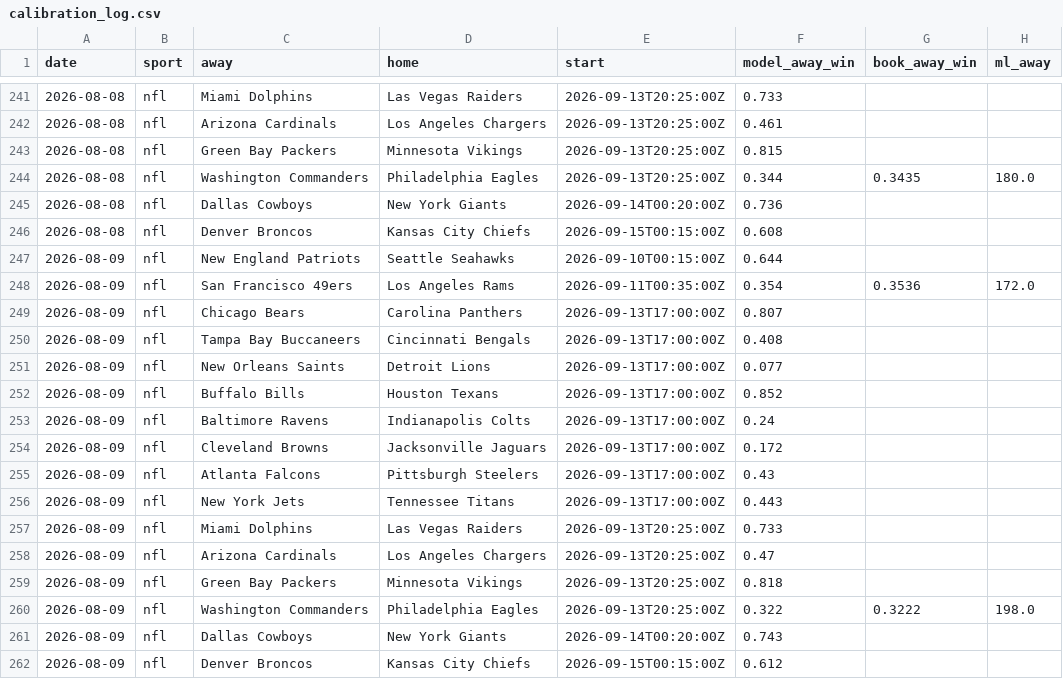
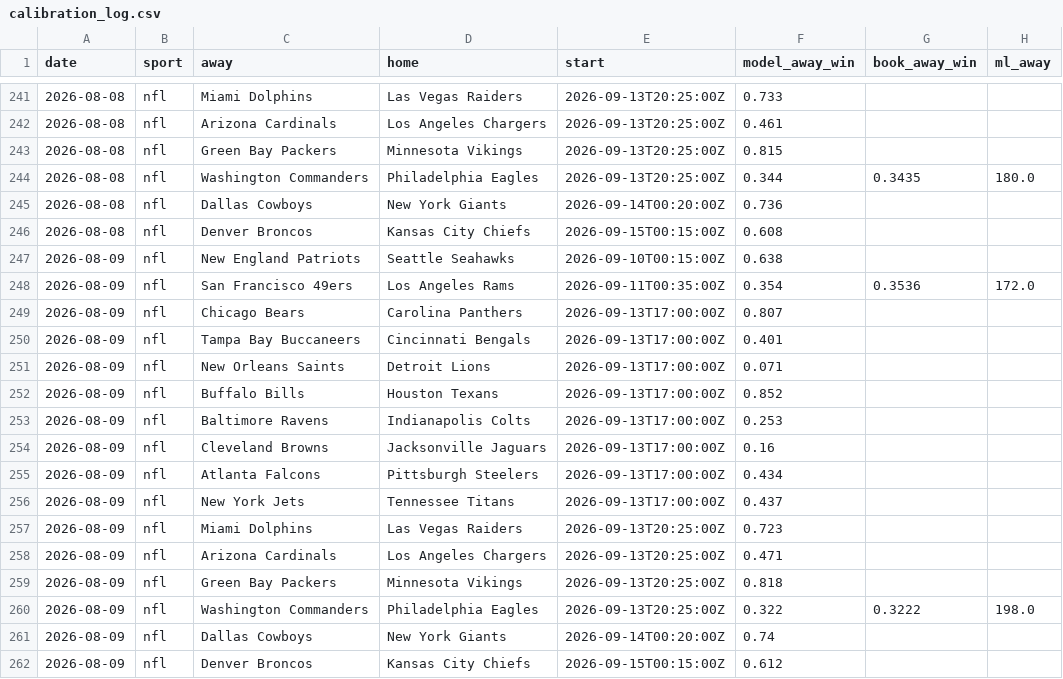
Before and after one commit to Mbennett00/Projections, a CSV file: data/calibration_log.csv, drawn as a sheet; only a part is shown, gaps mark what is left out; the diff names each change by its address in the sheet, - before the commit and + after, or states it on an @@ line.

```diff
--- a/data/calibration_log.csv
+++ b/data/calibration_log.csv
-F247 (model_away_win): 0.644
+F247 (model_away_win): 0.638
-F250 (model_away_win): 0.408
+F250 (model_away_win): 0.401
-F251 (model_away_win): 0.077
+F251 (model_away_win): 0.071
-F253 (model_away_win): 0.24
+F253 (model_away_win): 0.253
-F254 (model_away_win): 0.172
+F254 (model_away_win): 0.16
-F255 (model_away_win): 0.43
+F255 (model_away_win): 0.434
-F256 (model_away_win): 0.443
+F256 (model_away_win): 0.437
-F257 (model_away_win): 0.733
+F257 (model_away_win): 0.723
-F258 (model_away_win): 0.47
+F258 (model_away_win): 0.471
-F261 (model_away_win): 0.743
+F261 (model_away_win): 0.74
```
Also changed, not shown: 3 other files.
